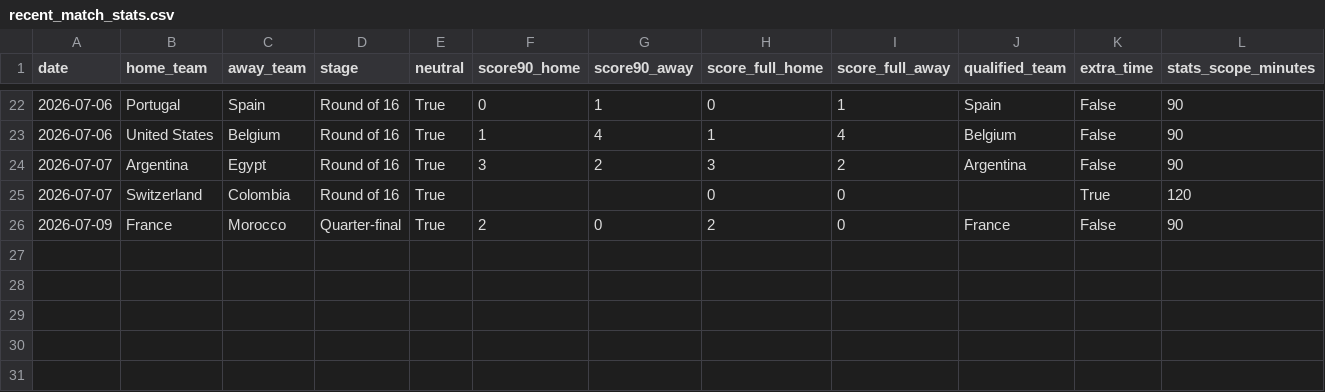
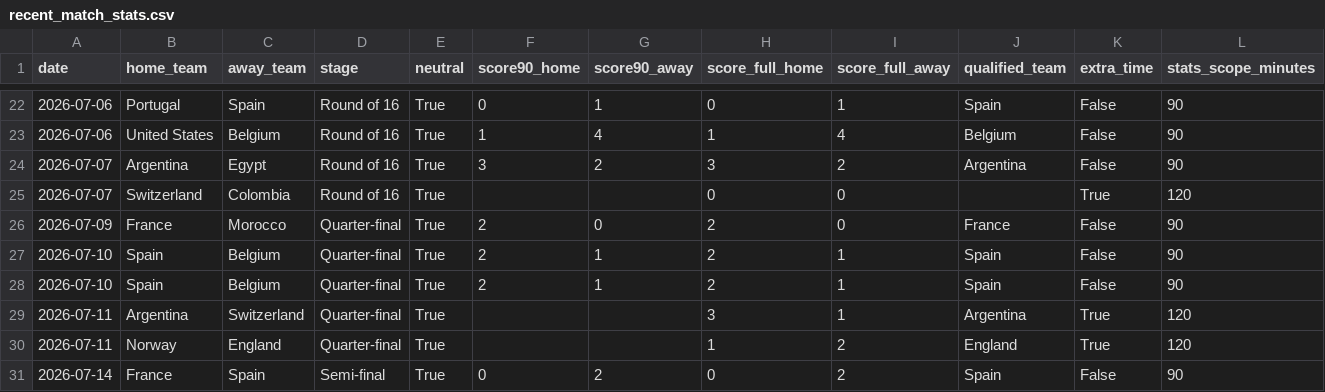
Before and after one commit to sebasrosas16-stack/WorldPredtic, a CSV file: matchiq-ml/data_raw/recent_match_stats.csv, drawn as a sheet; only a part is shown, gaps mark what is left out; rows hold the shown columns only; the diff names each change by its address in the sheet, - before the commit and + after, or states it on an @@ line.

```diff
--- a/matchiq-ml/data_raw/recent_match_stats.csv
+++ b/matchiq-ml/data_raw/recent_match_stats.csv
+row 27: 2026-07-10 | Spain | Belgium | Quarter-final | True | 2 | 1 | 2 | 1 | Spain | False | 90
+row 28: 2026-07-10 | Spain | Belgium | Quarter-final | True | 2 | 1 | 2 | 1 | Spain | False | 90
+row 29: 2026-07-11 | Argentina | Switzerland | Quarter-final | True |  |  | 3 | 1 | Argentina | True | 120
+row 30: 2026-07-11 | Norway | England | Quarter-final | True |  |  | 1 | 2 | England | True | 120
+row 31: 2026-07-14 | France | Spain | Semi-final | True | 0 | 2 | 0 | 2 | Spain | False | 90
```
Also changed, not shown: matchiq-ml/data_processed/player_form_features.csv, matchiq-ml/data_processed/upcoming_precision_features.csv, 15 other files.
